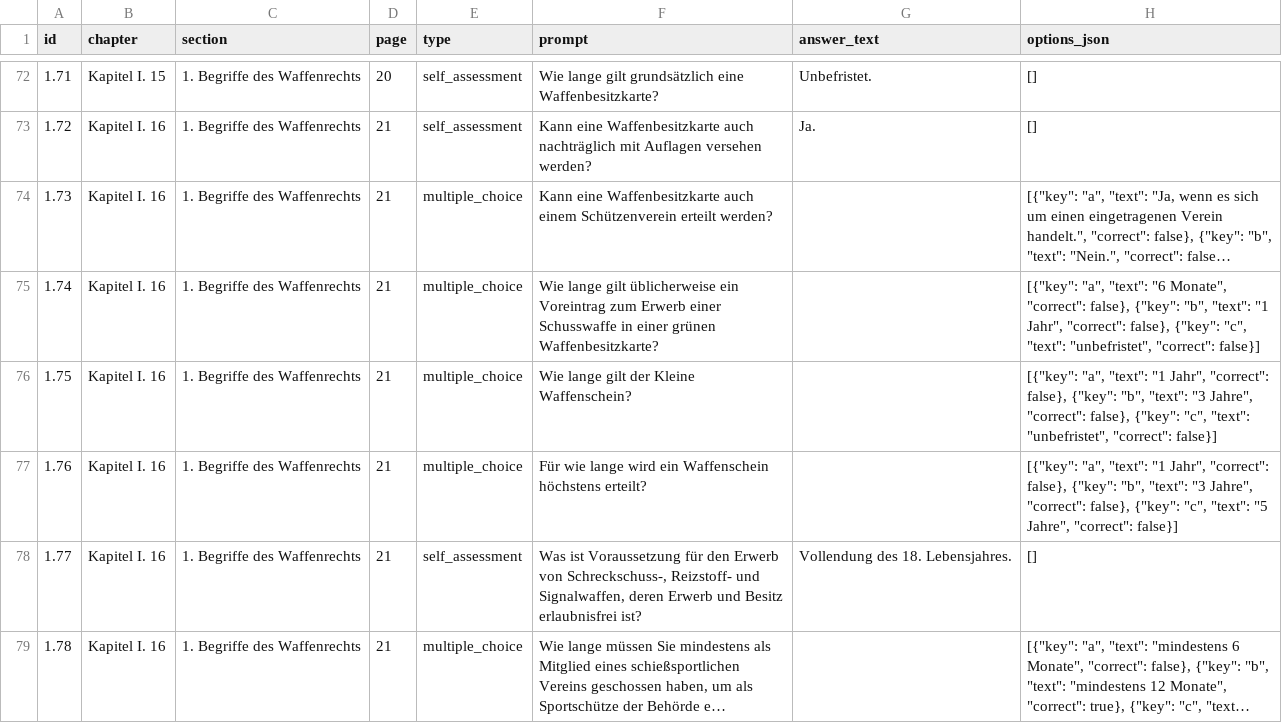
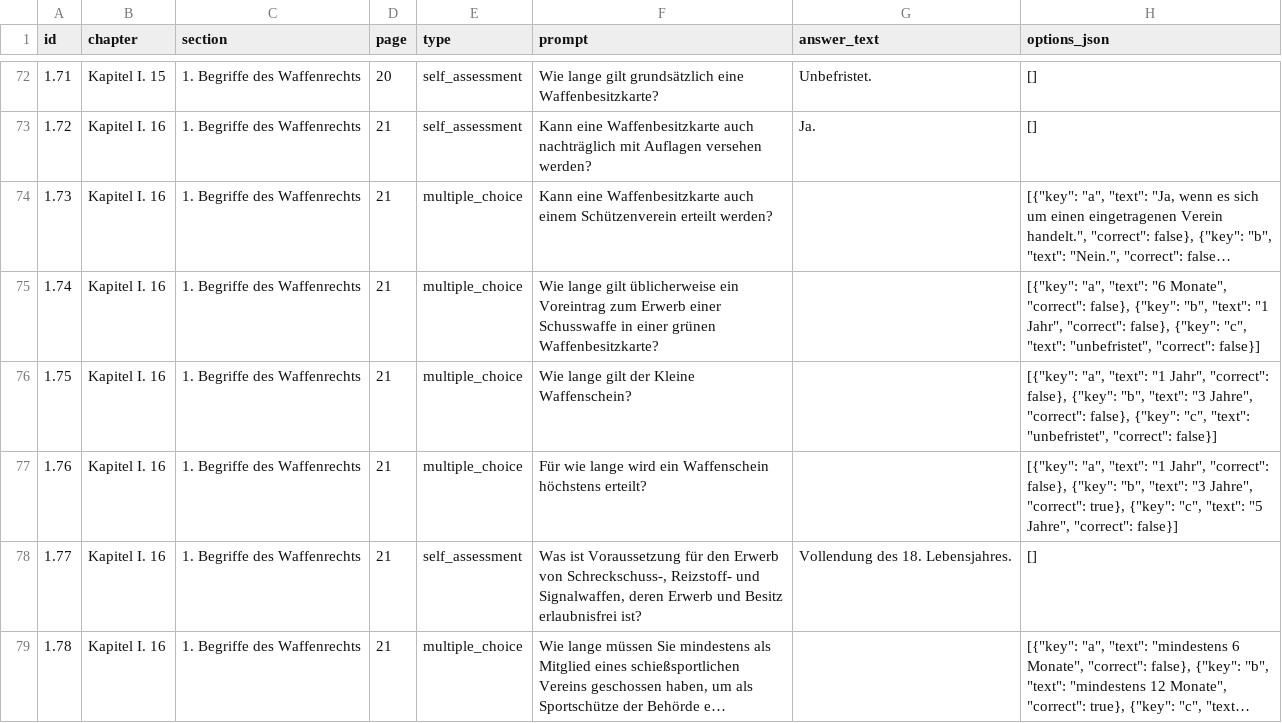
Before and after one commit to Pgorner/waff7, a CSV file: sachkunde_questions.csv, drawn as a sheet; only a part is shown, gaps mark what is left out; long unchanged cells end in ….

Commit message:
Update sachkunde_questions.csv

```diff
--- a/sachkunde_questions.csv
+++ b/sachkunde_questions.csv
@@ -76,3 +76,3 @@
 1.75;Kapitel I. 16;1. Begriffe des Waffenrechts;21;multiple_choice;Wie lange gilt der Kleine Waffenschein?;;"[{""key"": ""a"", ""text"": ""1 Jahr"", ""correct"": false}, {""key"": ""b"", ""text"": ""3 Jahre"", ""correct"": false}, {""key"": ""c"", ""text"": ""unbefristet"", ""correct"": false}]"
-1.76;Kapitel I. 16;1. Begriffe des Waffenrechts;21;multiple_choice;Für wie lange wird ein Waffenschein höchstens erteilt?;;"[{""key"": ""a"", ""text"": ""1 Jahr"", ""correct"": false}, {""key"": ""b"", ""text"": ""3 Jahre"", ""correct"": false}, {""key"": ""c"", ""text"": ""5 Jahre"", ""correct"": false}]"
+1.76;Kapitel I. 16;1. Begriffe des Waffenrechts;21;multiple_choice;Für wie lange wird ein Waffenschein höchstens erteilt?;;"[{""key"": ""a"", ""text"": ""1 Jahr"", ""correct"": false}, {""key"": ""b"", ""text"": ""3 Jahre"", ""correct"": true}, {""key"": ""c"", ""text"": ""5 Jahre"", ""correct"": false}]"
 1.77;Kapitel I. 16;1. Begriffe des Waffenrechts;21;self_assessment;Was ist Voraussetzung für den Erwerb von Schreckschuss-, Reizstoff- und Signalwaffen, deren Erwerb und Besitz erlaubnisfrei ist?;Vollendung des 18. Lebensjahres.;[]
```
